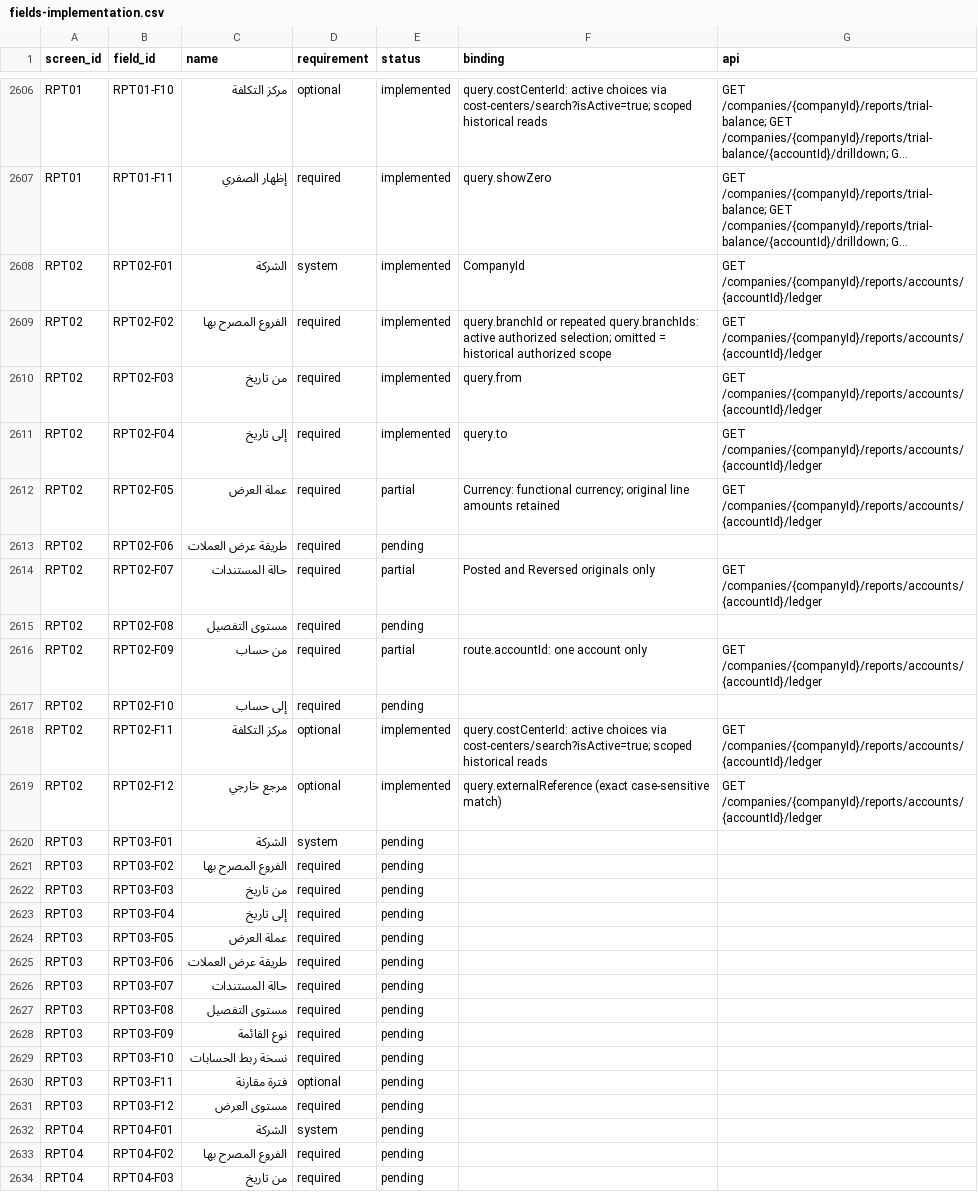
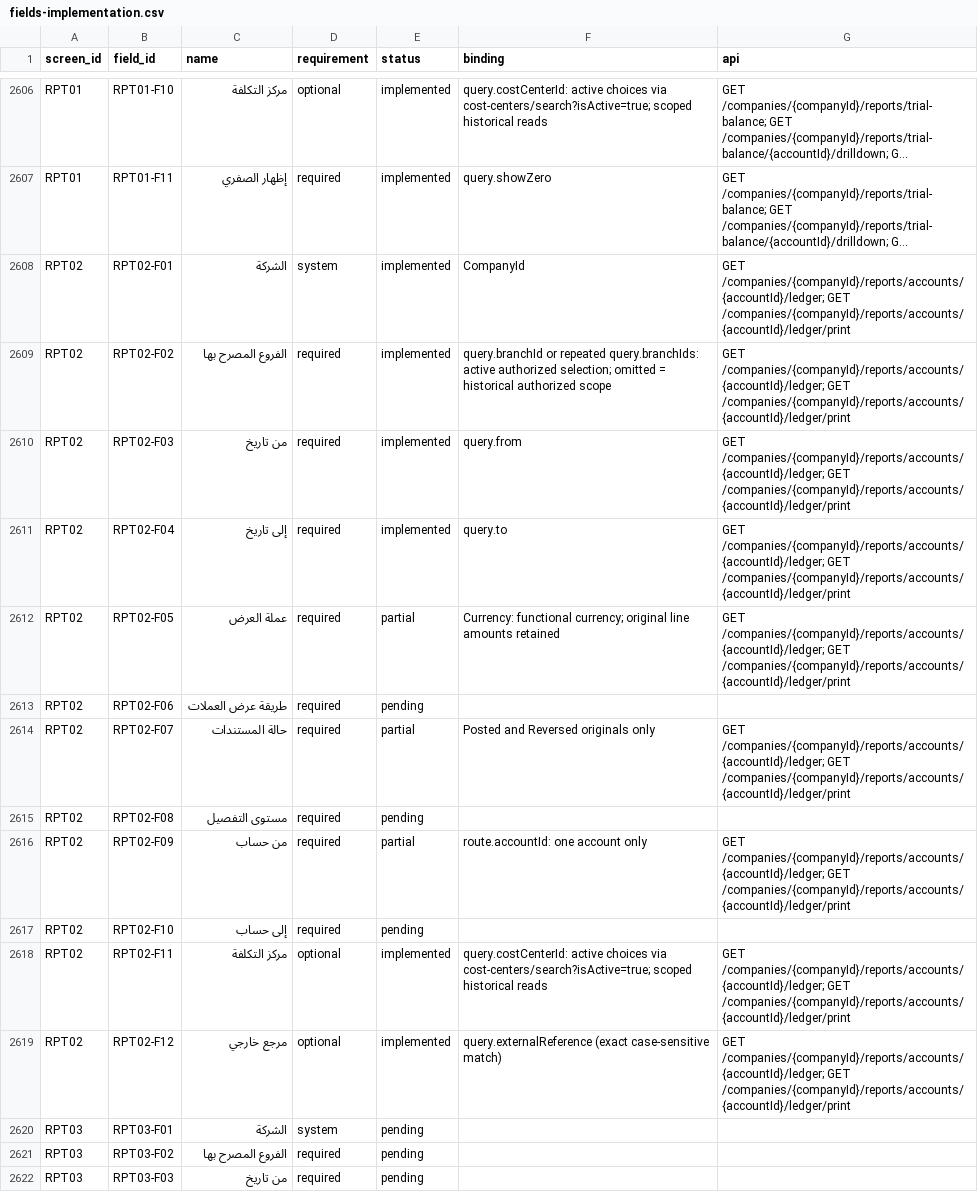
Before and after one commit to ameenalqershi/wow-erp, a CSV file: docs/backend/fields-implementation.csv, drawn as a sheet; only a part is shown, gaps mark what is left out; the shorter side is filled out with more unchanged rows; long unchanged cells end in …; the diff names each change by its address in the sheet, - before the commit and + after, or states it on an @@ line.

Commit message:
Implement authorized account ledger print preview (#2058)

```diff
--- a/docs/backend/fields-implementation.csv
+++ b/docs/backend/fields-implementation.csv
-G2608:G2612 (api): GET /companies/{companyId}/reports/accounts/{accountId}/ledger
+G2608:G2612 (api): GET /companies/{companyId}/reports/accounts/{accountId}/ledger; GET /companies/{companyId}/reports/accounts/{accountId}/ledger/print
-G2614 (api): GET /companies/{companyId}/reports/accounts/{accountId}/ledger
+G2614 (api): GET /companies/{companyId}/reports/accounts/{accountId}/ledger; GET /companies/{companyId}/reports/accounts/{accountId}/ledger/print
-G2616 (api): GET /companies/{companyId}/reports/accounts/{accountId}/ledger
+G2616 (api): GET /companies/{companyId}/reports/accounts/{accountId}/ledger; GET /companies/{companyId}/reports/accounts/{accountId}/ledger/print
-G2618:G2619 (api): GET /companies/{companyId}/reports/accounts/{accountId}/ledger
+G2618:G2619 (api): GET /companies/{companyId}/reports/accounts/{accountId}/ledger; GET /companies/{companyId}/reports/accounts/{accountId}/ledger/print
```
Also changed, not shown: docs/backend/screens-implementation.csv, 15 other files.
